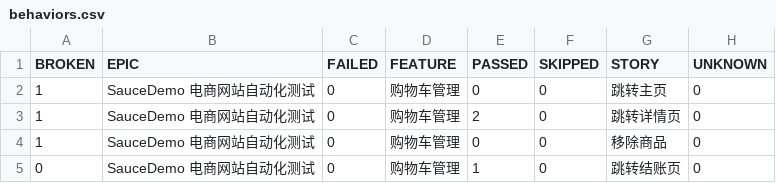
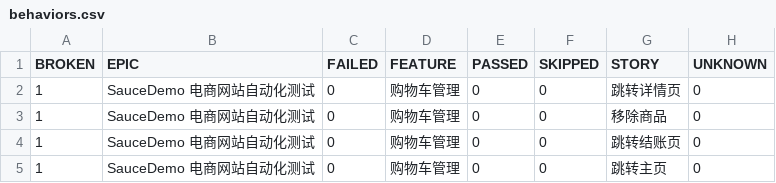
Before and after one commit to 1111111111-1111111111/SauceDemo-TestAuto, a CSV file: data/behaviors.csv, drawn as a sheet.

```diff
--- a/data/behaviors.csv
+++ b/data/behaviors.csv
@@ -1,5 +1,5 @@
 "BROKEN","EPIC","FAILED","FEATURE","PASSED","SKIPPED","STORY","UNKNOWN"
+"1","SauceDemo 电商网站自动化测试","0","购物车管理","0","0","跳转详情页","0"
+"1","SauceDemo 电商网站自动化测试","0","购物车管理","0","0","移除商品","0"
+"1","SauceDemo 电商网站自动化测试","0","购物车管理","0","0","跳转结账页","0"
 "1","SauceDemo 电商网站自动化测试","0","购物车管理","0","0","跳转主页","0"
-"1","SauceDemo 电商网站自动化测试","0","购物车管理","2","0","跳转详情页","0"
-"1","SauceDemo 电商网站自动化测试","0","购物车管理","0","0","移除商品","0"
-"0","SauceDemo 电商网站自动化测试","0","购物车管理","1","0","跳转结账页","0"
```
Also changed, not shown: data/suites.csv, 53 other files.
